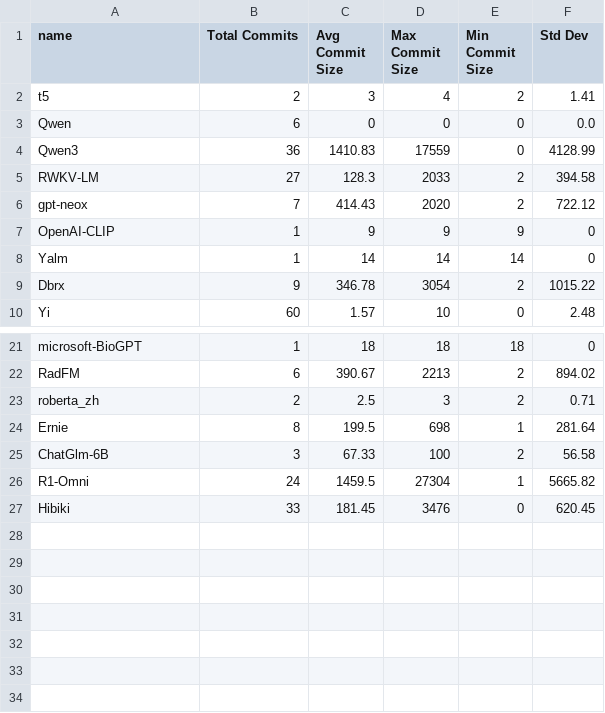
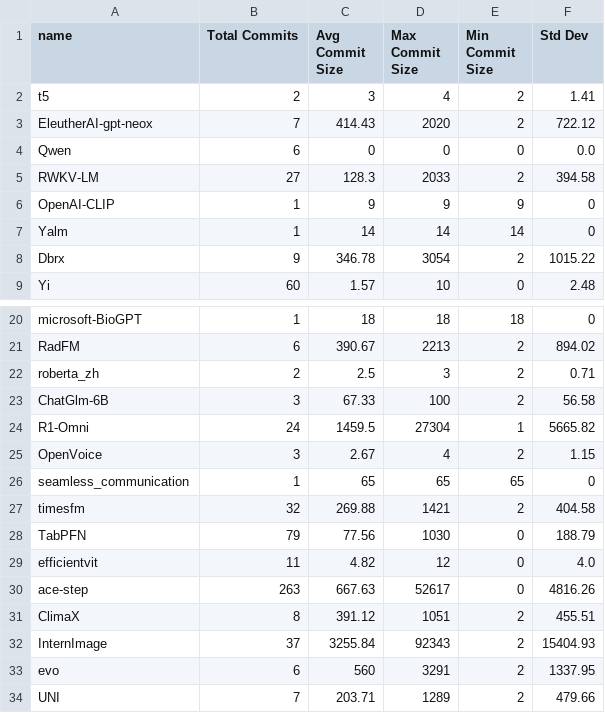
Before and after one commit to rvishravars/analytics, a CSV file: Foundation-model-ci-statistics/data/ci_theater_commit_sizes.csv, drawn as a sheet; only a part is shown, gaps mark what is left out.

```diff
--- a/Foundation-model-ci-statistics/data/ci_theater_commit_sizes.csv
+++ b/Foundation-model-ci-statistics/data/ci_theater_commit_sizes.csv
@@ -2,6 +2,5 @@ name,Total Commits,Avg Commit Size,Max Commit Size,Min Commit Size,Std Dev
 t5,2,3,4,2,1.41
+EleutherAI-gpt-neox,7,414.43,2020,2,722.12
 Qwen,6,0,0,0,0.0
-Qwen3,36,1410.83,17559,0,4128.99
 RWKV-LM,27,128.3,2033,2,394.58
-gpt-neox,7,414.43,2020,2,722.12
 OpenAI-CLIP,1,9,9,9,0
@@ -23,5 +22,13 @@ RadFM,6,390.67,2213,2,894.02
 roberta_zh,2,2.5,3,2,0.71
-Ernie,8,199.5,698,1,281.64
 ChatGlm-6B,3,67.33,100,2,56.58
 R1-Omni,24,1459.5,27304,1,5665.82
-Hibiki,33,181.45,3476,0,620.45
+OpenVoice,3,2.67,4,2,1.15
+seamless_communication,1,65,65,65,0
+timesfm,32,269.88,1421,2,404.58
+TabPFN,79,77.56,1030,0,188.79
+efficientvit,11,4.82,12,0,4.0
+ace-step,263,667.63,52617,0,4816.26
+ClimaX,8,391.12,1051,2,455.51
+InternImage,37,3255.84,92343,2,15404.93
+evo,6,560,3291,2,1337.95
+UNI,7,203.71,1289,2,479.66
```
Also changed, not shown: Foundation-model-ci-statistics/data/ci_theater_broken_builds.csv, Foundation-model-ci-statistics/data/ci_theater_commit_frequency.csv, 26 other files.
